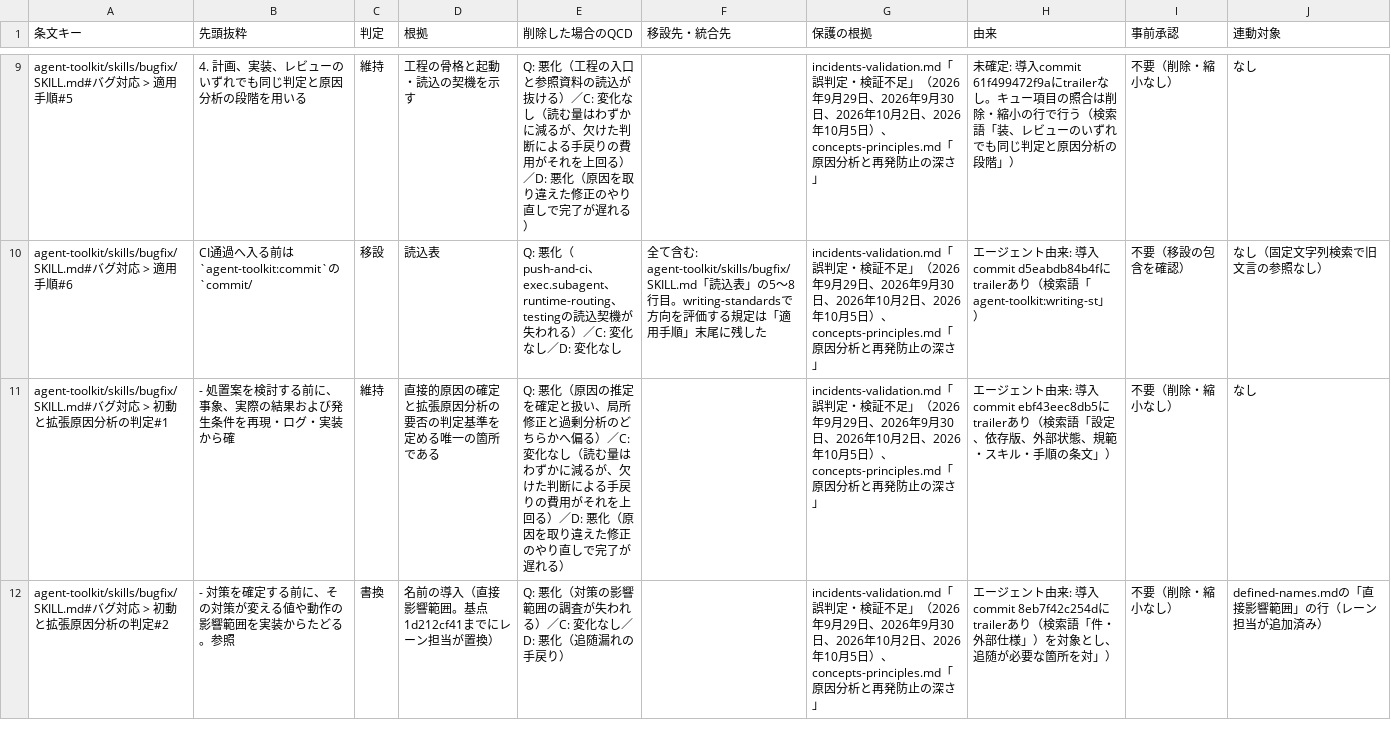
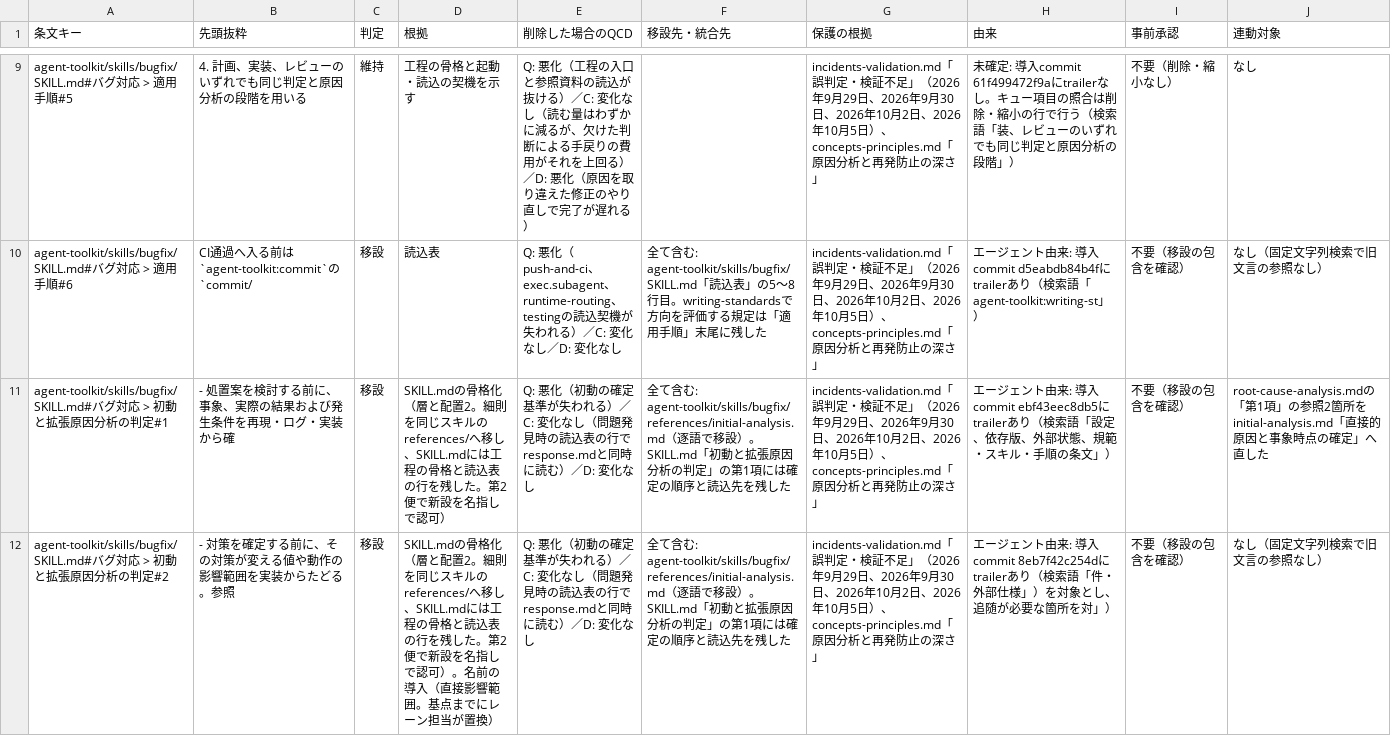
Before and after one commit to ak110/dotfiles, a TSV file: docs/development/norm-restructure/agent-toolkit__skills__bugfix__SKILL.md.tsv, drawn as a sheet; only a part is shown, gaps mark what is left out; the diff covers the shown part only; the diff names each change by its address in the sheet, - before the commit and + after, or states it on an @@ line.

```diff
--- a/docs/development/norm-restructure/agent-toolkit__skills__bugfix__SKILL.md.tsv
+++ b/docs/development/norm-restructure/agent-toolkit__skills__bugfix__SKILL.md.tsv
-C11 (判定): 維持
+C11 (判定): 移設
-D11 (根拠): 直接的原因の確定と拡張原因分析の要否の判定基準を定める唯一の箇所である
+D11 (根拠): SKILL.mdの骨格化（層と配置2。細則を同じスキルのreferences/へ移し、SKILL.mdには工程の骨格と読込表の行を残した。第2便で新設を名指しで認可）
-E11 (削除した場合のQCD): Q: 悪化（原因の推定を確定と扱い、局所修正と過剰分析のどちらかへ偏る）／C: 変化なし（読む量はわずかに減るが、欠けた判断による手戻りの費用がそれを上回る）／D: 悪化（原因を取り違えた修正のやり直しで完了が遅れる）
+E11 (削除した場合のQCD): Q: 悪化（初動の確定基準が失われる）／C: 変化なし（問題発見時の読込表の行でresponse.mdと同時に読む）／D: 変化なし
-F11:F12 (移設先・統合先): (empty)
+F11:F12 (移設先・統合先): 全て含む: agent-toolkit/skills/bugfix/references/initial-analysis.md（逐語で移設）。SKILL.md「初動と拡張原因分析の判定」の第1項には確定の順序と読込先を残した
-I11:I12 (事前承認): 不要（削除・縮小なし）
+I11:I12 (事前承認): 不要（移設の包含を確認）
-J11 (連動対象): なし
+J11 (連動対象): root-cause-analysis.mdの「第1項」の参照2箇所をinitial-analysis.md「直接的原因と事象時点の確定」へ直した
-C12 (判定): 書換
+C12 (判定): 移設
-D12 (根拠): 名前の導入（直接影響範囲。基点1d212cf41までにレ…
+D12 (根拠): SKILL.mdの骨格化（層と配置2。細則を同じスキルのreferences/へ移し、SKILL.mdには工程の骨格と読込表の行を残した。第2便で新設を名指しで認可）。名前の導入（直接影響範囲。基点までにレ…
-E12 (削除した場合のQCD): Q: 悪化（対策の影響範囲の調査が失われる）／C: 変化なし／D: 悪化（追随漏れの手戻り）
+E12 (削除した場合のQCD): Q: 悪化（初動の確定基準が失われる）／C: 変化なし（問題発見時の読込表の行でresponse.mdと同時に読む）／D: 変化なし
-J12 (連動対象): defined-names.mdの「直接影響範囲」の行（レーン担当が追加済み）
+J12 (連動対象): なし（固定文字列検索で旧文言の参照なし）
```
Also changed, not shown: 24 edited cells elsewhere in this file, docs/development/norm-restructure/agent-toolkit__skills__bugfix__references__root-cause-analysis.md.tsv, docs/development/norm-restructure/agent-toolkit__skills__check-execution__SKILL.md.tsv, 12 other files.
